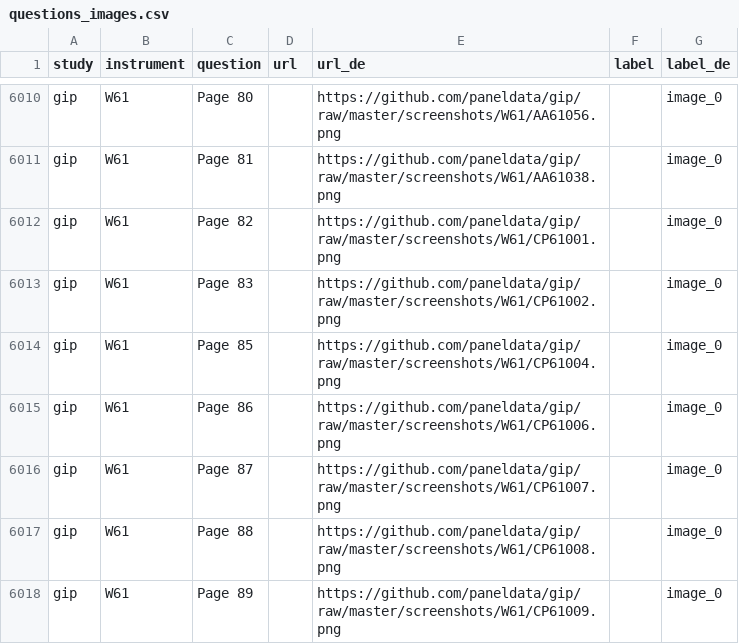
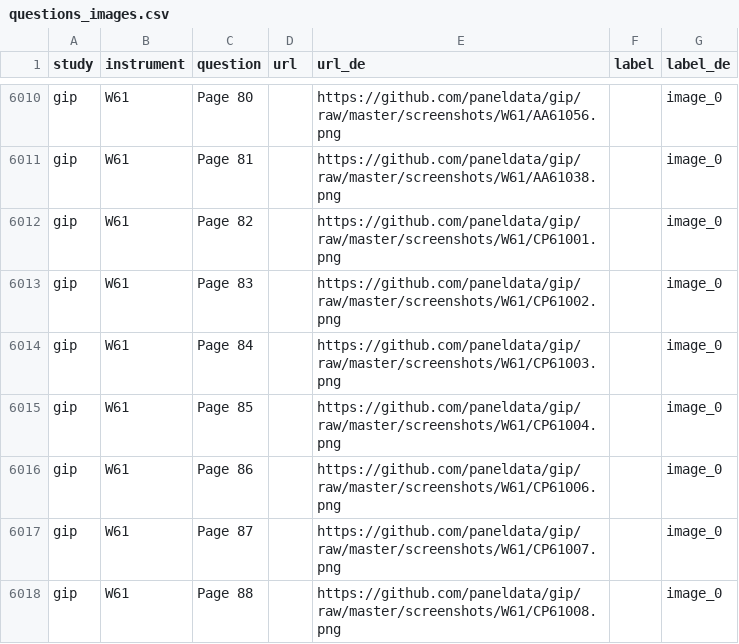
Before and after one commit to paneldata/gip, a CSV file: metadata/questions_images.csv, drawn as a sheet; only a part is shown, gaps mark what is left out; the shorter side is filled out with more unchanged rows.

```diff
--- a/metadata/questions_images.csv
+++ b/metadata/questions_images.csv
@@ -6013,2 +6013,3 @@ gip,W61,Page 82,,https://github.com/paneldata/gip/raw/master/screenshots/W61/CP6
 gip,W61,Page 83,,https://github.com/paneldata/gip/raw/master/screenshots/W61/CP61002.png,,image_0
+gip,W61,Page 84,,https://github.com/paneldata/gip/raw/master/screenshots/W61/CP61003.png,,image_0
 gip,W61,Page 85,,https://github.com/paneldata/gip/raw/master/screenshots/W61/CP61004.png,,image_0
```
Also changed, not shown: metadata/questions_variables.csv, 1 other file.
